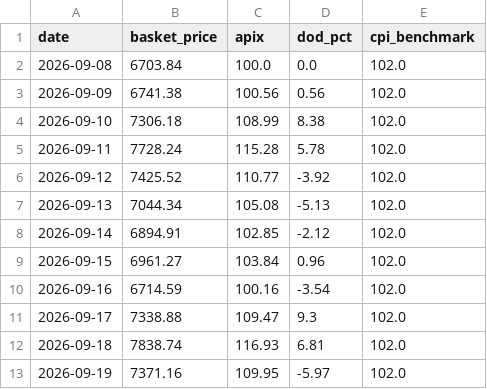
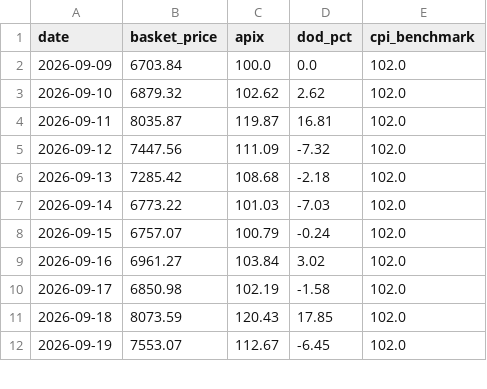
Before and after one commit to akshmitsharma40-hub/fair-flight, a CSV file: backend/daily_index.csv, drawn as a sheet; only a part is shown; the diff covers the shown part only.

```diff
--- a/backend/daily_index.csv
+++ b/backend/daily_index.csv
@@ -1,13 +1,12 @@
 date,basket_price,apix,dod_pct,cpi_benchmark
-2026-09-08,6703.84,100.0,0.0,102.0
-2026-09-09,6741.38,100.56,0.56,102.0
-2026-09-10,7306.18,108.99,8.38,102.0
-2026-09-11,7728.24,115.28,5.78,102.0
-2026-09-12,7425.52,110.77,-3.92,102.0
-2026-09-13,7044.34,105.08,-5.13,102.0
-2026-09-14,6894.91,102.85,-2.12,102.0
-2026-09-15,6961.27,103.84,0.96,102.0
-2026-09-16,6714.59,100.16,-3.54,102.0
-2026-09-17,7338.88,109.47,9.3,102.0
-2026-09-18,7838.74,116.93,6.81,102.0
-2026-09-19,7371.16,109.95,-5.97,102.0
+2026-09-09,6703.84,100.0,0.0,102.0
+2026-09-10,6879.32,102.62,2.62,102.0
+2026-09-11,8035.87,119.87,16.81,102.0
+2026-09-12,7447.56,111.09,-7.32,102.0
+2026-09-13,7285.42,108.68,-2.18,102.0
+2026-09-14,6773.22,101.03,-7.03,102.0
+2026-09-15,6757.07,100.79,-0.24,102.0
+2026-09-16,6961.27,103.84,3.02,102.0
+2026-09-17,6850.98,102.19,-1.58,102.0
+2026-09-18,8073.59,120.43,17.85,102.0
+2026-09-19,7553.07,112.67,-6.45,102.0
```
Also changed, not shown: 1 added row and 54 edited cells elsewhere in this file, backend/data_master.csv, backend/data_scraped_raw.csv, 1 other file.
